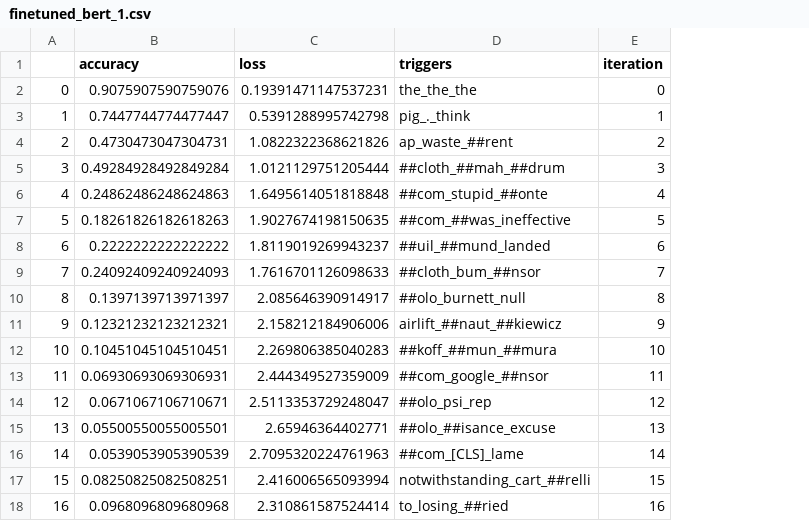
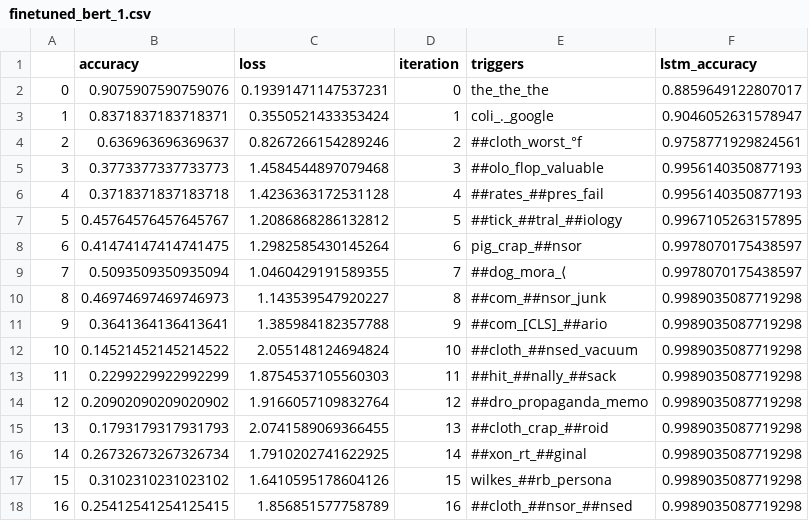
Before and after one commit to XinzheL/adv_attack, a CSV file: result_data/finetuned_bert_1.csv, drawn as a sheet; removed rows and columns are numbered as before the commit, all else as after; the diff names each change by its address in the sheet, - before the commit and + after, or states it on an @@ line.

```diff
--- a/result_data/finetuned_bert_1.csv
+++ b/result_data/finetuned_bert_1.csv
-column D (triggers), rows 2-18: the_the_the | pig_._think | ap_waste_##rent | ##cloth_##mah_##drum | ##com_stupid_##onte | ##com_##was_ineffective | ##uil_##mund_landed | ##cloth_bum_##nsor | ##olo_burnett_null | airlift_##naut_##kiewicz | ##koff_##mun_##mura | ##com_google_##nsor | ##olo_psi_rep | ##olo_##isance_excuse | ##com_[CLS]_lame | notwithstanding_cart_##relli | to_losing_##ried
+column E (triggers), rows 2-18: the_the_the | coli_._google | ##cloth_worst_°f | ##olo_flop_valuable | ##rates_##pres_fail | ##tick_##tral_##iology | pig_crap_##nsor | ##dog_mora_⟨ | ##com_##nsor_junk | ##com_[CLS]_##ario | ##cloth_##nsed_vacuum | ##hit_##nally_##sack | ##dro_propaganda_memo | ##cloth_crap_##roid | ##xon_rt_##ginal | wilkes_##rb_persona | ##cloth_##nsor_##nsed
+column F (lstm_accuracy), rows 2-18: 0.8859649122807017 | 0.9046052631578947 | 0.9758771929824561 | 0.9956140350877193 | 0.9956140350877193 | 0.9967105263157895 | 0.9978070175438597 | 0.9978070175438597 | 0.9989035087719298 | 0.9989035087719298 | 0.9989035087719298 | 0.9989035087719298 | 0.9989035087719298 | 0.9989035087719298 | 0.9989035087719298 | 0.9989035087719298 | 0.9989035087719298
-B3 (accuracy): 0.7447744774477447
+B3 (accuracy): 0.8371837183718371
-C3 (loss): 0.5391288995742798
+C3 (loss): 0.3550521433353424
-B4 (accuracy): 0.4730473047304731
+B4 (accuracy): 0.636963696369637
-C4 (loss): 1.0822322368621826
+C4 (loss): 0.8267266154289246
-B5 (accuracy): 0.49284928492849284
+B5 (accuracy): 0.3773377337733773
-C5 (loss): 1.0121129751205444
+C5 (loss): 1.4584544897079468
-B6 (accuracy): 0.24862486248624863
+B6 (accuracy): 0.3718371837183718
-C6 (loss): 1.6495614051818848
+C6 (loss): 1.4236363172531128
-B7 (accuracy): 0.18261826182618263
+B7 (accuracy): 0.45764576457645767
-C7 (loss): 1.9027674198150635
+C7 (loss): 1.2086868286132812
-B8 (accuracy): 0.2222222222222222
+B8 (accuracy): 0.41474147414741475
-C8 (loss): 1.8119019269943237
+C8 (loss): 1.2982585430145264
-B9 (accuracy): 0.24092409240924093
+B9 (accuracy): 0.5093509350935094
-C9 (loss): 1.7616701126098633
+C9 (loss): 1.0460429191589355
-B10 (accuracy): 0.1397139713971397
+B10 (accuracy): 0.46974697469746973
-C10 (loss): 2.085646390914917
+C10 (loss): 1.143539547920227
-B11 (accuracy): 0.12321232123212321
+B11 (accuracy): 0.3641364136413641
-C11 (loss): 2.158212184906006
+C11 (loss): 1.385984182357788
-B12 (accuracy): 0.10451045104510451
+B12 (accuracy): 0.14521452145214522
-C12 (loss): 2.269806385040283
+C12 (loss): 2.055148124694824
-B13 (accuracy): 0.06930693069306931
+B13 (accuracy): 0.2299229922992299
-C13 (loss): 2.444349527359009
+C13 (loss): 1.8754537105560303
-B14 (accuracy): 0.0671067106710671
+B14 (accuracy): 0.20902090209020902
-C14 (loss): 2.5113353729248047
+C14 (loss): 1.9166057109832764
-B15 (accuracy): 0.05500550055005501
+B15 (accuracy): 0.1793179317931793
-C15 (loss): 2.65946364402771
+C15 (loss): 2.0741589069366455
-B16 (accuracy): 0.0539053905390539
+B16 (accuracy): 0.26732673267326734
-C16 (loss): 2.7095320224761963
+C16 (loss): 1.7910202741622925
-B17 (accuracy): 0.08250825082508251
+B17 (accuracy): 0.3102310231023102
-C17 (loss): 2.416006565093994
+C17 (loss): 1.6410595178604126
-B18 (accuracy): 0.0968096809680968
+B18 (accuracy): 0.25412541254125415
-C18 (loss): 2.310861587524414
+C18 (loss): 1.856851577758789
```
Also changed, not shown: result_data/finetuned_bert_0.csv, result_data/lstm_0.csv, 3 other files.
